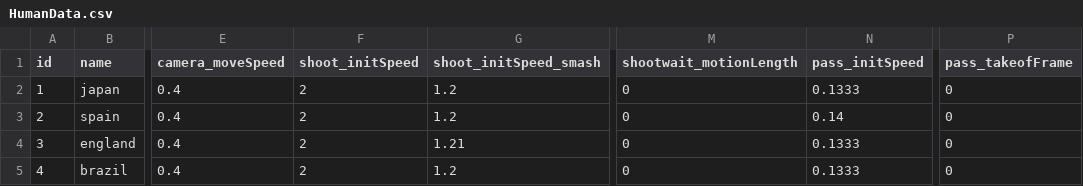
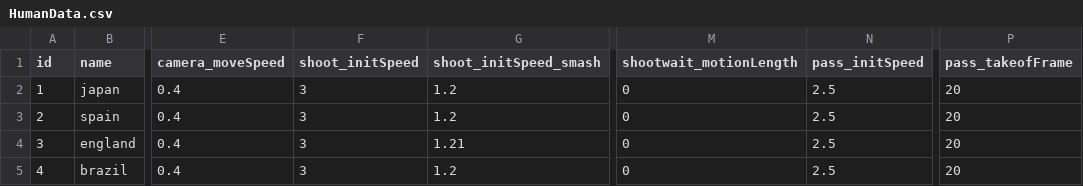
Before and after one commit to FootBallUniverse/FootBallUniverse, a CSV file: Unity/FootBallUniverse/Assets/Resources/CSV/HumanData.csv, drawn as a sheet; only a part is shown, gaps mark what is left out; the diff names each change by its address in the sheet, - before the commit and + after, or states it on an @@ line.

```diff
--- a/Unity/FootBallUniverse/Assets/Resources/CSV/HumanData.csv
+++ b/Unity/FootBallUniverse/Assets/Resources/CSV/HumanData.csv
-F2:F5 (shoot_initSpeed): 2
+F2:F5 (shoot_initSpeed): 3
-N2 (pass_initSpeed): 0.1333
+N2 (pass_initSpeed): 2.5
-P2:P5 (pass_takeofFrame): 0
+P2:P5 (pass_takeofFrame): 20
-N3 (pass_initSpeed): 0.14
+N3 (pass_initSpeed): 2.5
-N4:N5 (pass_initSpeed): 0.1333
+N4:N5 (pass_initSpeed): 2.5
```
Also changed, not shown: 13 other files.
